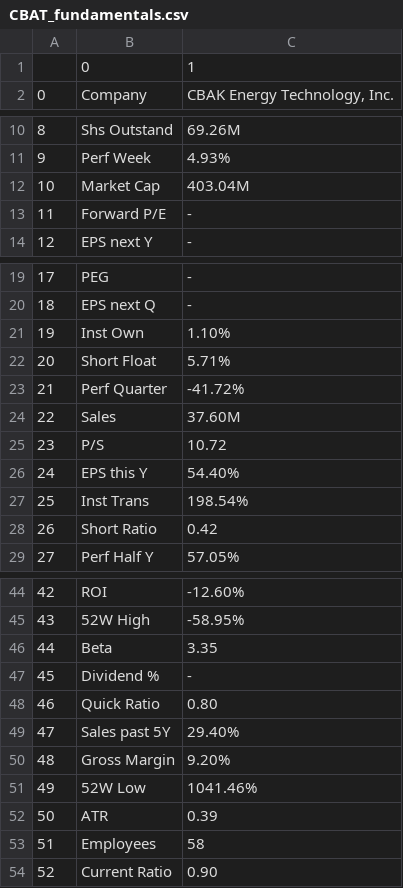
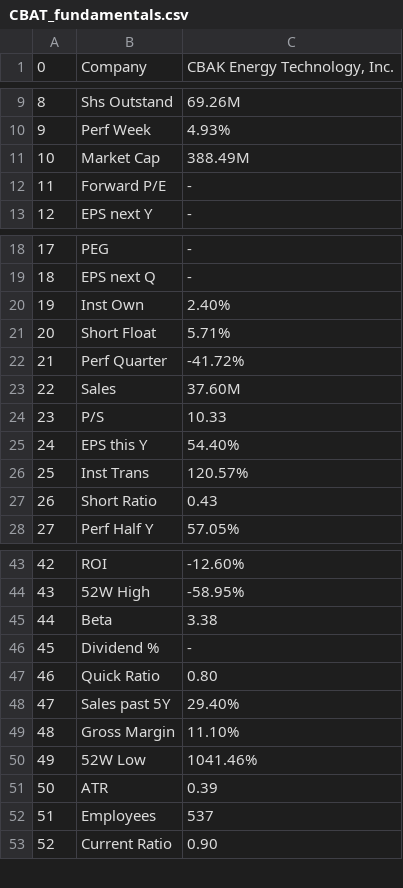
Before and after one commit to dbogatic/finviz-stock-screen, a CSV file: resources/fundamentals/CBAT_fundamentals.csv, drawn as a sheet; only a part is shown, gaps mark what is left out; the diff covers the shown part only.

```diff
--- a/resources/fundamentals/CBAT_fundamentals.csv
+++ b/resources/fundamentals/CBAT_fundamentals.csv
@@ -1,2 +1 @@
-,0,1
 0,Company,"CBAK Energy Technology, Inc."
@@ -11,3 +10,3 @@
 9,Perf Week,4.93%
-10,Market Cap,403.04M
+10,Market Cap,388.49M
 11,Forward P/E,-
@@ -20,3 +19,3 @@
 18,EPS next Q,-
-19,Inst Own,1.10%
+19,Inst Own,2.40%
 20,Short Float,5.71%
@@ -24,6 +23,6 @@
 22,Sales,37.60M
-23,P/S,10.72
+23,P/S,10.33
 24,EPS this Y,54.40%
-25,Inst Trans,198.54%
-26,Short Ratio,0.42
+25,Inst Trans,120.57%
+26,Short Ratio,0.43
 27,Perf Half Y,57.05%
@@ -45,3 +44,3 @@
 43,52W High,-58.95%
-44,Beta,3.35
+44,Beta,3.38
 45,Dividend %,-
@@ -49,6 +48,6 @@
 47,Sales past 5Y,29.40%
-48,Gross Margin,9.20%
+48,Gross Margin,11.10%
 49,52W Low,1041.46%
 50,ATR,0.39
-51,Employees,58
+51,Employees,537
 52,Current Ratio,0.90
```
Also changed, not shown: 3 edited cells elsewhere in this file, resources/fundamentals/AYRO_fundamentals.csv, resources/fundamentals/LAC_fundamentals.csv, 5 other files.
